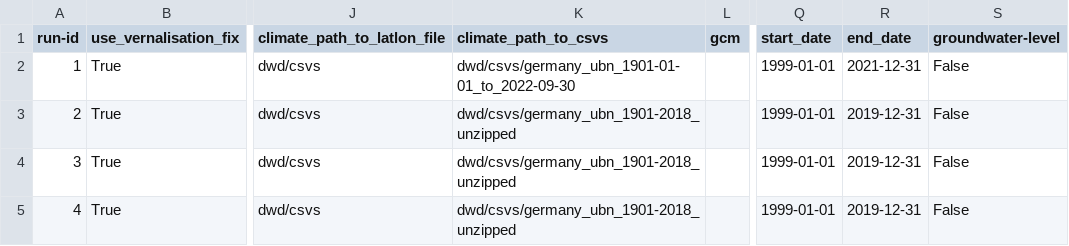
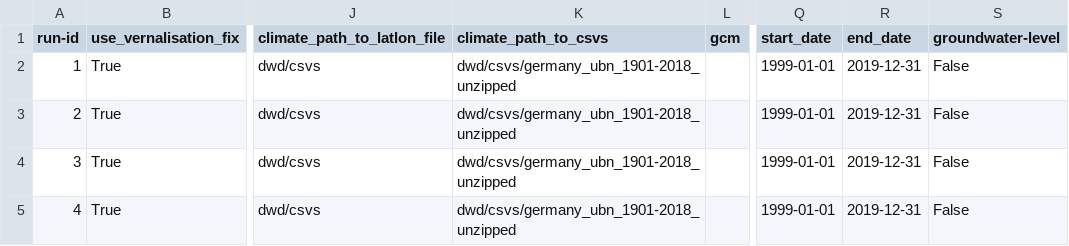
Before and after one commit to zalf-rpm/clim4cast, a CSV file: sim_setups_OW.csv, drawn as a sheet; only a part is shown, gaps mark what is left out; the diff names each change by its address in the sheet, - before the commit and + after, or states it on an @@ line.

Commit message:
Added parameters to plot

```diff
--- a/sim_setups_OW.csv
+++ b/sim_setups_OW.csv
-K2 (climate_path_to_csvs): dwd/csvs/germany_ubn_1901-01-01_to_2022-09-30
+K2 (climate_path_to_csvs): dwd/csvs/germany_ubn_1901-2018_unzipped
-R2 (end_date): 2021-12-31
+R2 (end_date): 2019-12-31
```
Also changed, not shown: 3 other files.
